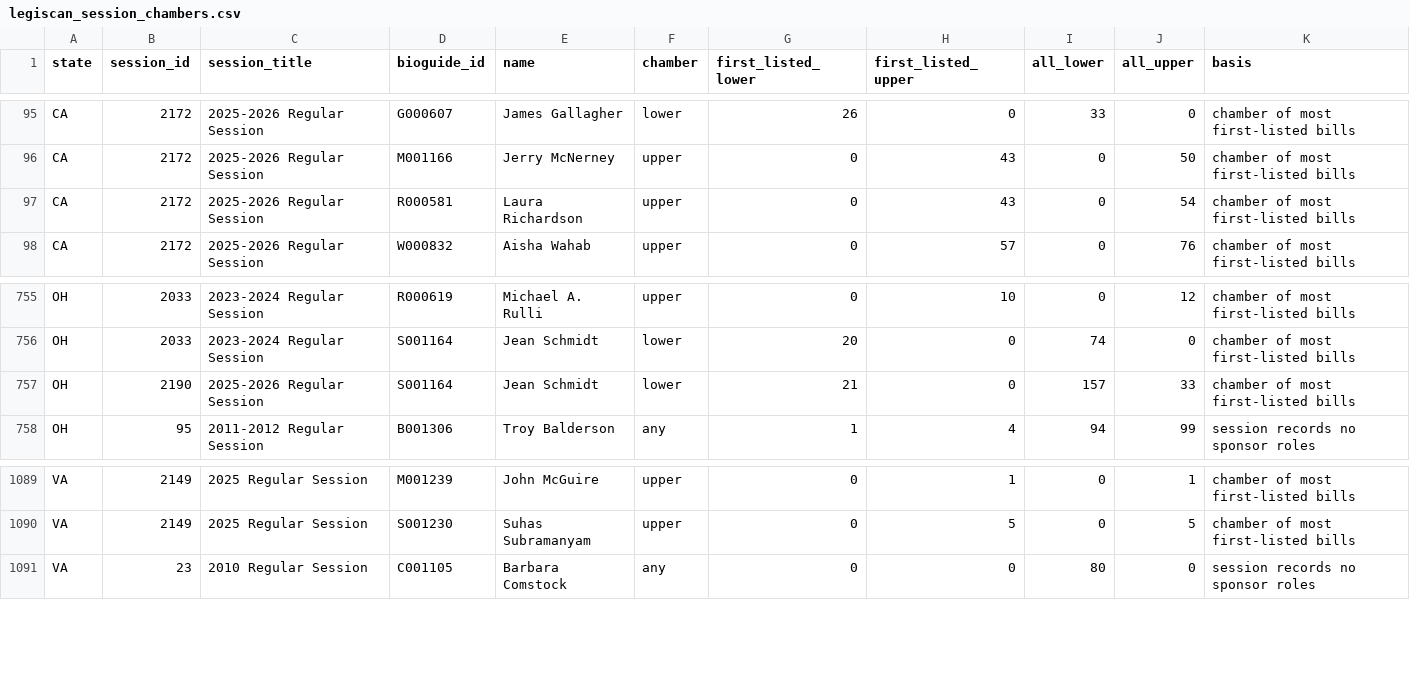
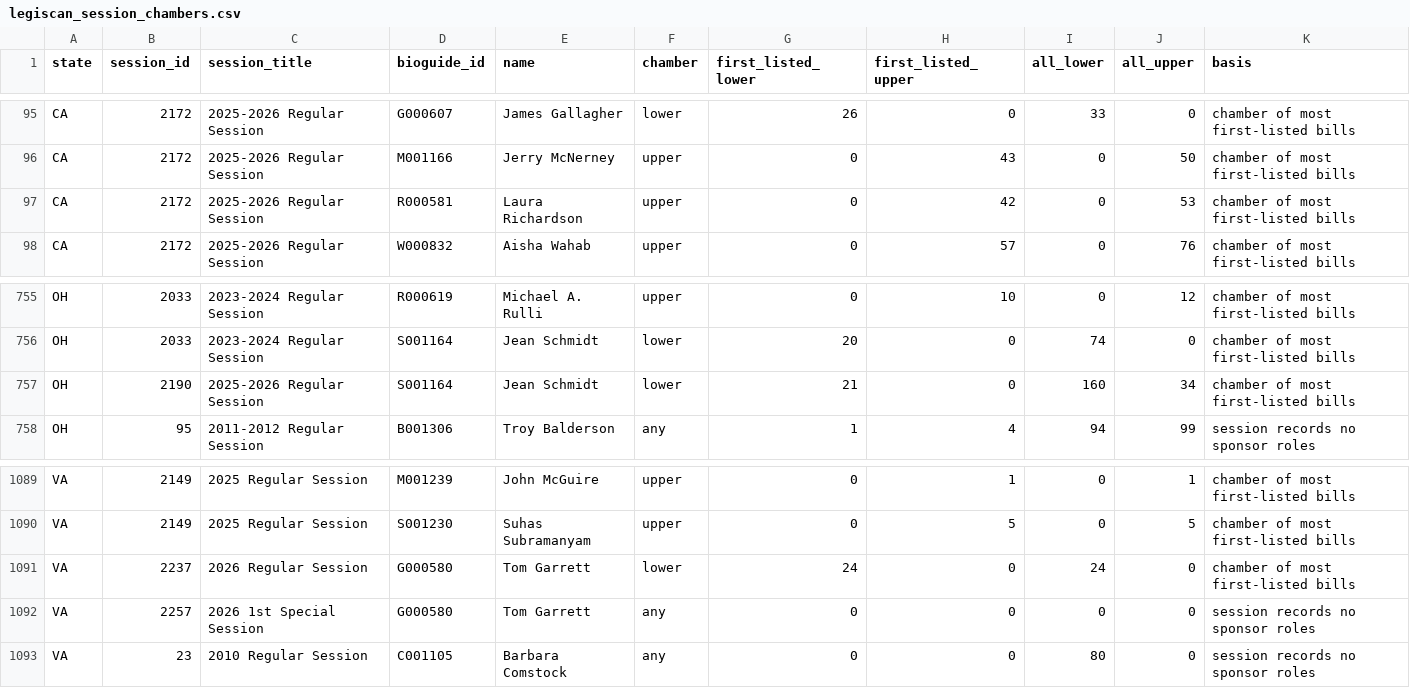
Before and after one commit to ardis-zhong/state-to-congress-legislators, a CSV file: replication/data/reference/legiscan_session_chambers.csv, drawn as a sheet; only a part is shown, gaps mark what is left out.

```diff
--- a/replication/data/reference/legiscan_session_chambers.csv
+++ b/replication/data/reference/legiscan_session_chambers.csv
@@ -96,3 +96,3 @@ CA,2172,2025-2026 Regular Session,G000607,James Gallagher,lower,26,0,33,0,chambe
 CA,2172,2025-2026 Regular Session,M001166,Jerry McNerney,upper,0,43,0,50,chamber of most first-listed bills
-CA,2172,2025-2026 Regular Session,R000581,Laura Richardson,upper,0,43,0,54,chamber of most first-listed bills
+CA,2172,2025-2026 Regular Session,R000581,Laura Richardson,upper,0,42,0,53,chamber of most first-listed bills
 CA,2172,2025-2026 Regular Session,W000832,Aisha Wahab,upper,0,57,0,76,chamber of most first-listed bills
@@ -756,3 +756,3 @@ OH,2033,2023-2024 Regular Session,R000619,Michael A. Rulli,upper,0,10,0,12,chamb
 OH,2033,2023-2024 Regular Session,S001164,Jean Schmidt,lower,20,0,74,0,chamber of most first-listed bills
-OH,2190,2025-2026 Regular Session,S001164,Jean Schmidt,lower,21,0,157,33,chamber of most first-listed bills
+OH,2190,2025-2026 Regular Session,S001164,Jean Schmidt,lower,21,0,160,34,chamber of most first-listed bills
 OH,95,2011-2012 Regular Session,B001306,Troy Balderson,any,1,4,94,99,session records no sponsor roles
@@ -1090,2 +1090,4 @@ VA,2149,2025 Regular Session,M001239,John McGuire,upper,0,1,0,1,chamber of most
 VA,2149,2025 Regular Session,S001230,Suhas Subramanyam,upper,0,5,0,5,chamber of most first-listed bills
+VA,2237,2026 Regular Session,G000580,Tom Garrett,lower,24,0,24,0,chamber of most first-listed bills
+VA,2257,2026 1st Special Session,G000580,Tom Garrett,any,0,0,0,0,session records no sponsor roles
 VA,23,2010 Regular Session,C001105,Barbara Comstock,any,0,0,80,0,session records no sponsor roles
```
Also changed, not shown: replication/data/targets/extraction_queue_refresh.csv, 13 other files.
